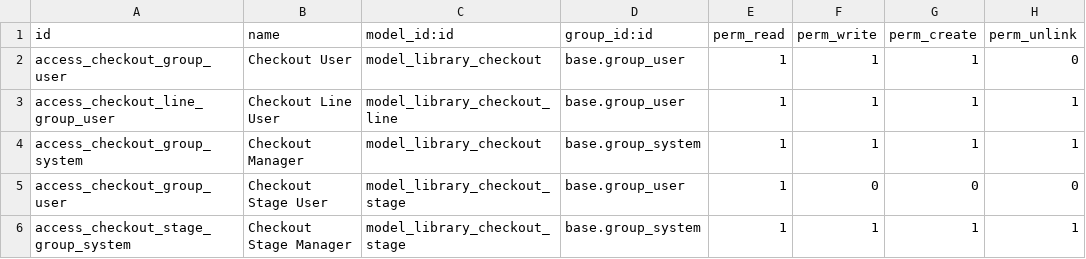
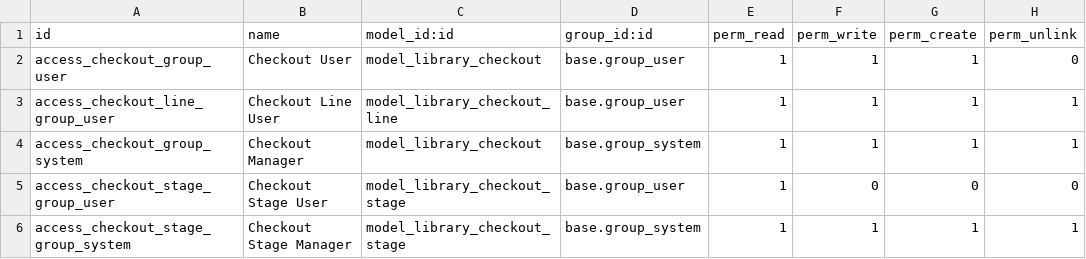
Before and after one commit to 601513928/library, a CSV file: library_checkout/security/ir.model.access.csv, drawn as a sheet.

```diff
--- a/library_checkout/security/ir.model.access.csv
+++ b/library_checkout/security/ir.model.access.csv
@@ -4,3 +4,3 @@ access_checkout_line_group_user,Checkout Line User ,model_library_checkout_line,
 access_checkout_group_system,Checkout Manager,model_library_checkout,base.group_system,1,1,1,1
-access_checkout_group_user,Checkout Stage User,model_library_checkout_stage,base.group_user,1,0,0,0
+access_checkout_stage_group_user,Checkout Stage User,model_library_checkout_stage,base.group_user,1,0,0,0
 access_checkout_stage_group_system,Checkout Stage Manager,model_library_checkout_stage,base.group_system,1,1,1,1
```
Also changed, not shown: 1 other file.
